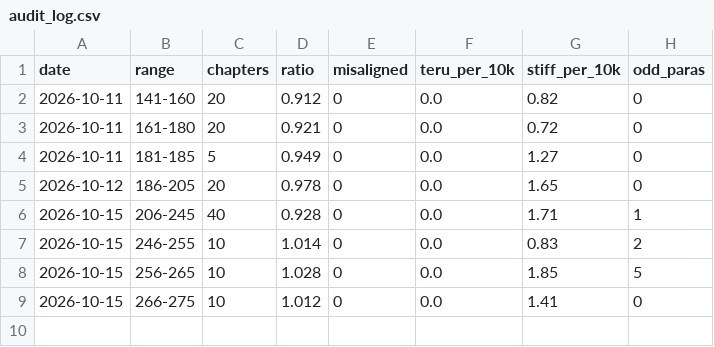
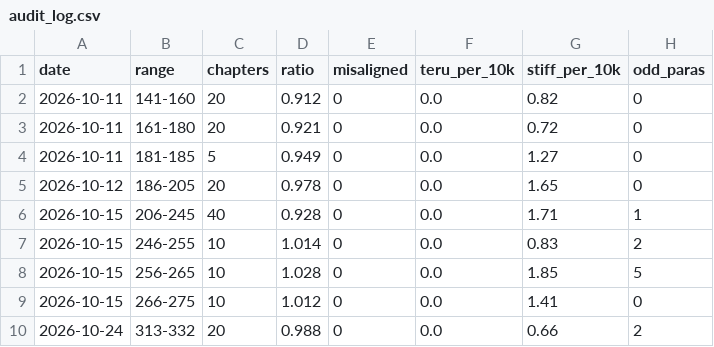
Before and after one commit to pikar10tu/pikas-novel-reader, a CSV file: novels/dragon/audit_log.csv, drawn as a sheet.

Commit message:
Translate dragon Ch 313-332 (2 parallel batches); unify Helena/Olette/Angelina/Fer spellings; GLOSSARY: Vol 3 characters and terms

```diff
--- a/novels/dragon/audit_log.csv
+++ b/novels/dragon/audit_log.csv
@@ -9 +9,2 @@ date,range,chapters,ratio,misaligned,teru_per_10k,stiff_per_10k,odd_paras
 2026-10-15,266-275,10,1.012,0,0.0,1.41,0
+2026-10-24,313-332,20,0.988,0,0.0,0.66,2
```
Also changed, not shown: 25 other files.
